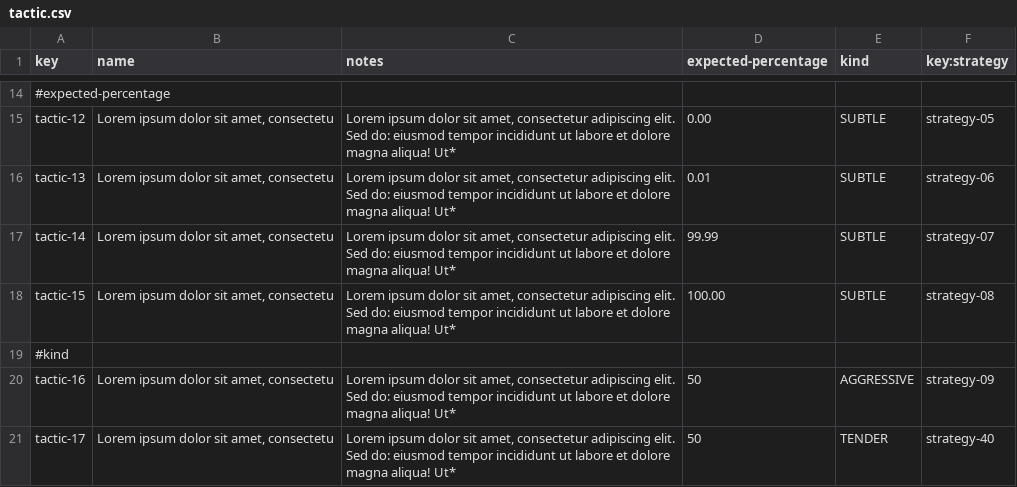
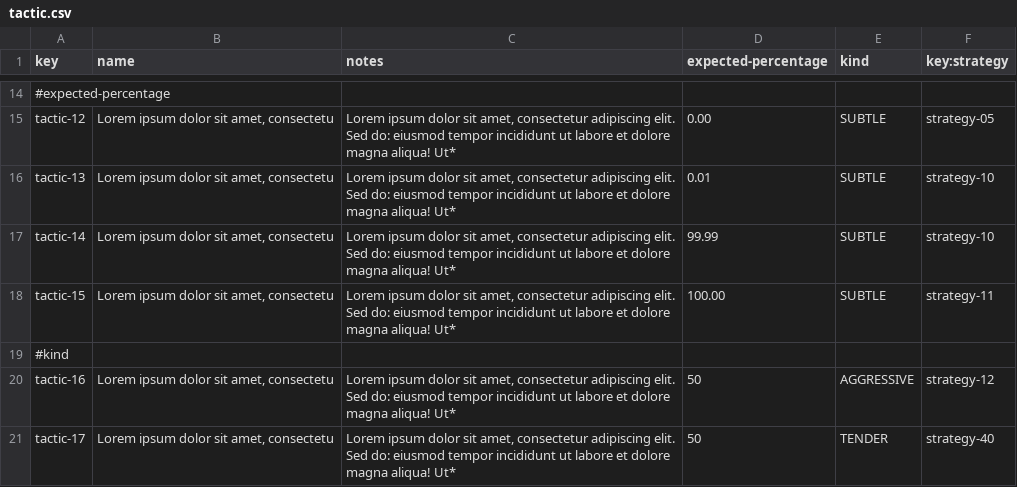
Before and after one commit to josmorcor3/Acme-Starters-C, a CSV file: src/main/resources/WEB-INF/data/sample/batch-01/tactic.csv, drawn as a sheet; only a part is shown, gaps mark what is left out; the diff names each change by its address in the sheet, - before the commit and + after, or states it on an @@ line.

```diff
--- a/src/main/resources/WEB-INF/data/sample/batch-01/tactic.csv
+++ b/src/main/resources/WEB-INF/data/sample/batch-01/tactic.csv
-F16 (key:strategy): strategy-06
+F16 (key:strategy): strategy-10
-F17 (key:strategy): strategy-07
+F17 (key:strategy): strategy-10
-F18 (key:strategy): strategy-08
+F18 (key:strategy): strategy-11
-F20 (key:strategy): strategy-09
+F20 (key:strategy): strategy-12
```
Also changed, not shown: src/main/resources/WEB-INF/data/sample/batch-01/strategy.csv, 9 other files.
